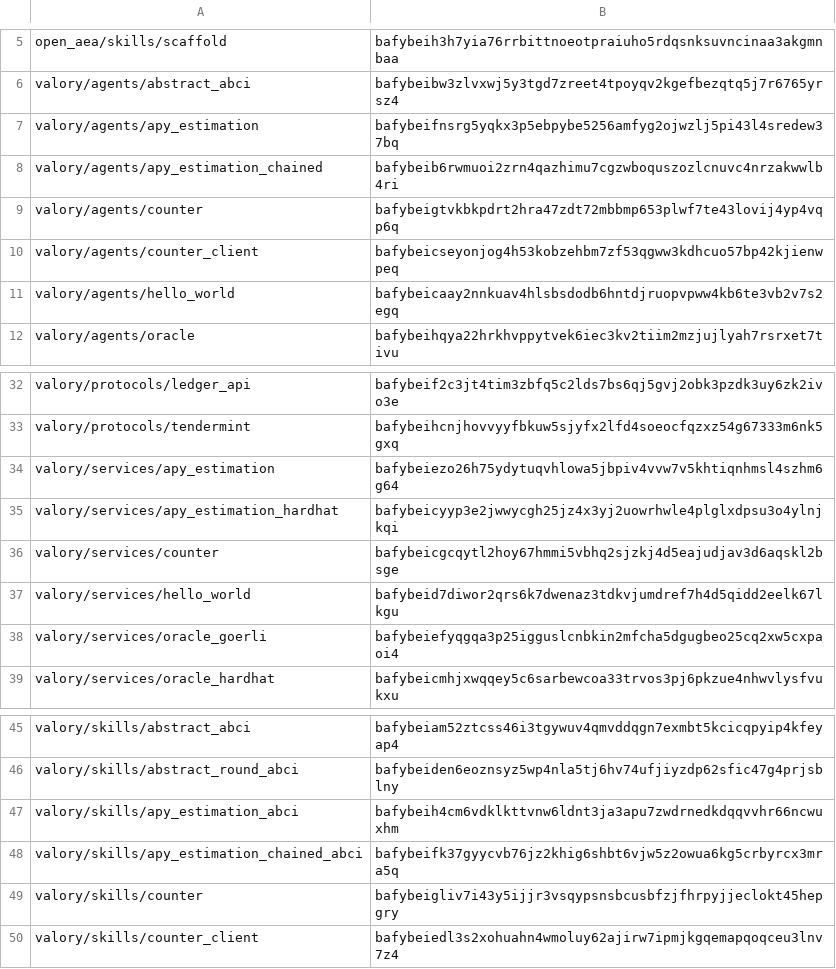
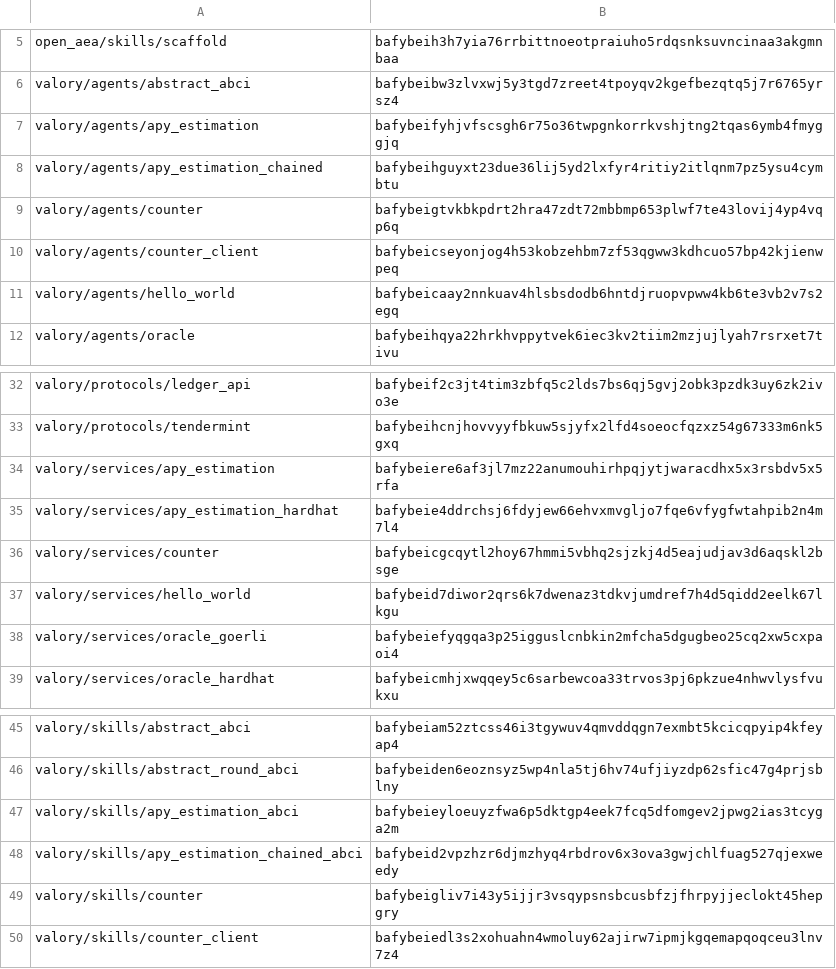
Before and after one commit to valory-xyz/open-autonomy, a CSV file: packages/hashes.csv, drawn as a sheet; only a part is shown, gaps mark what is left out.

```diff
--- a/packages/hashes.csv
+++ b/packages/hashes.csv
@@ -6,4 +6,4 @@ open_aea/skills/scaffold,bafybeih3h7yia76rrbittnoeotpraiuho5rdqsnksuvncinaa3akgm
 valory/agents/abstract_abci,bafybeibw3zlvxwj5y3tgd7zreet4tpoyqv2kgefbezqtq5j7r6765yrsz4
-valory/agents/apy_estimation,bafybeifnsrg5yqkx3p5ebpybe5256amfyg2ojwzlj5pi43l4sredew37bq
-valory/agents/apy_estimation_chained,bafybeib6rwmuoi2zrn4qazhimu7cgzwboquszozlcnuvc4nrzakwwlb4ri
+valory/agents/apy_estimation,bafybeifyhjvfscsgh6r75o36twpgnkorrkvshjtng2tqas6ymb4fmyggjq
+valory/agents/apy_estimation_chained,bafybeihguyxt23due36lij5yd2lxfyr4ritiy2itlqnm7pz5ysu4cymbtu
 valory/agents/counter,bafybeigtvkbkpdrt2hra47zdt72mbbmp653plwf7te43lovij4yp4vqp6q
@@ -33,4 +33,4 @@ valory/protocols/ledger_api,bafybeif2c3jt4tim3zbfq5c2lds7bs6qj5gvj2obk3pzdk3uy6z
 valory/protocols/tendermint,bafybeihcnjhovvyyfbkuw5sjyfx2lfd4soeocfqzxz54g67333m6nk5gxq
-valory/services/apy_estimation,bafybeiezo26h75ydytuqvhlowa5jbpiv4vvw7v5khtiqnhmsl4szhm6g64
-valory/services/apy_estimation_hardhat,bafybeicyyp3e2jwwycgh25jz4x3yj2uowrhwle4plglxdpsu3o4ylnjkqi
+valory/services/apy_estimation,bafybeiere6af3jl7mz22anumouhirhpqjytjwaracdhx5x3rsbdv5x5rfa
+valory/services/apy_estimation_hardhat,bafybeie4ddrchsj6fdyjew66ehvxmvgljo7fqe6vfygfwtahpib2n4m7l4
 valory/services/counter,bafybeicgcqytl2hoy67hmmi5vbhq2sjzkj4d5eajudjav3d6aqskl2bsge
@@ -46,4 +46,4 @@ valory/skills/abstract_abci,bafybeiam52ztcss46i3tgywuv4qmvddqgn7exmbt5kcicqpyip4
 valory/skills/abstract_round_abci,bafybeiden6eoznsyz5wp4nla5tj6hv74ufjiyzdp62sfic47g4prjsblny
-valory/skills/apy_estimation_abci,bafybeih4cm6vdklkttvnw6ldnt3ja3apu7zwdrnedkdqqvvhr66ncwuxhm
-valory/skills/apy_estimation_chained_abci,bafybeifk37gyycvb76jz2khig6shbt6vjw5z2owua6kg5crbyrcx3mra5q
+valory/skills/apy_estimation_abci,bafybeieyloeuyzfwa6p5dktgp4eek7fcq5dfomgev2jpwg2ias3tcyga2m
+valory/skills/apy_estimation_chained_abci,bafybeid2vpzhzr6djmzhyq4rbdrov6x3ova3gwjchlfuag527qjexweedy
 valory/skills/counter,bafybeigliv7i43y5ijjr3vsqypsnsbcusbfzjfhrpyjjeclokt45hepgry
```
Also changed, not shown: 6 other files.
